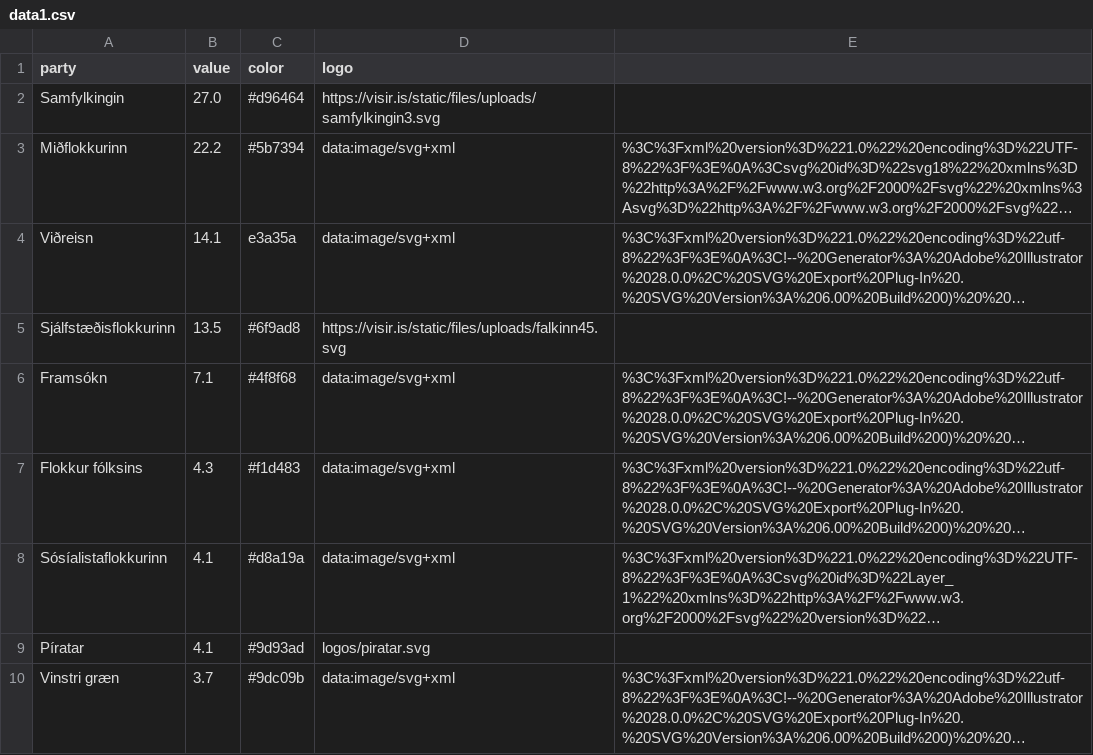
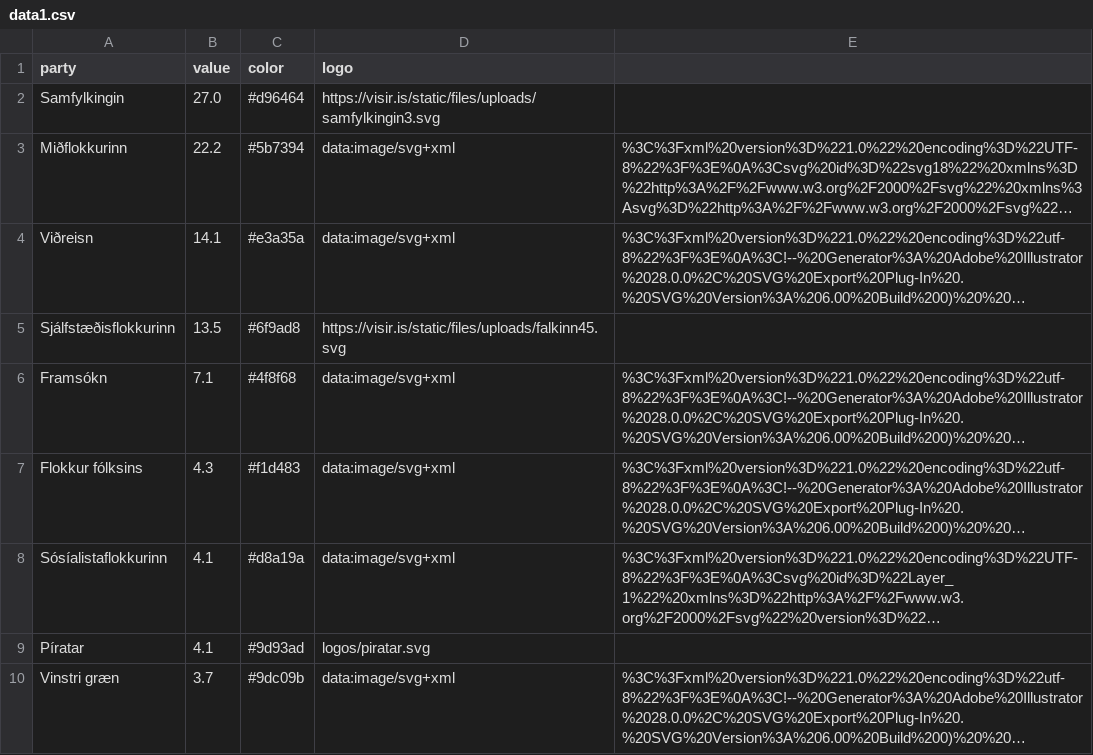
Before and after one commit to blesigamlialeiti/gamli, a CSV file: data1.csv, drawn as a sheet; long unchanged cells end in …; the diff names each change by its address in the sheet, - before the commit and + after, or states it on an @@ line.

Commit message:
Update data1.csv

```diff
--- a/data1.csv
+++ b/data1.csv
-C4 (color): e3a35a
+C4 (color): #e3a35a
```
